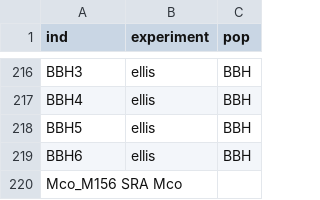
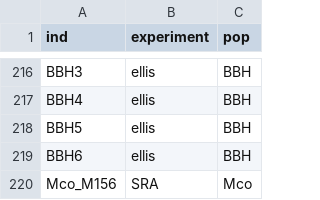
Before and after one commit to alxsimon/preprocessing, a TSV file: resources/samples_info.tsv, drawn as a sheet; only a part is shown, gaps mark what is left out.

```diff
--- a/resources/samples_info.tsv
+++ b/resources/samples_info.tsv
@@ -219,2 +219,2 @@ BBH5	ellis	BBH
 BBH6	ellis	BBH
-Mco_M156    SRA Mco
+Mco_M156	SRA	Mco
```
Also changed, not shown: 4 other files.
